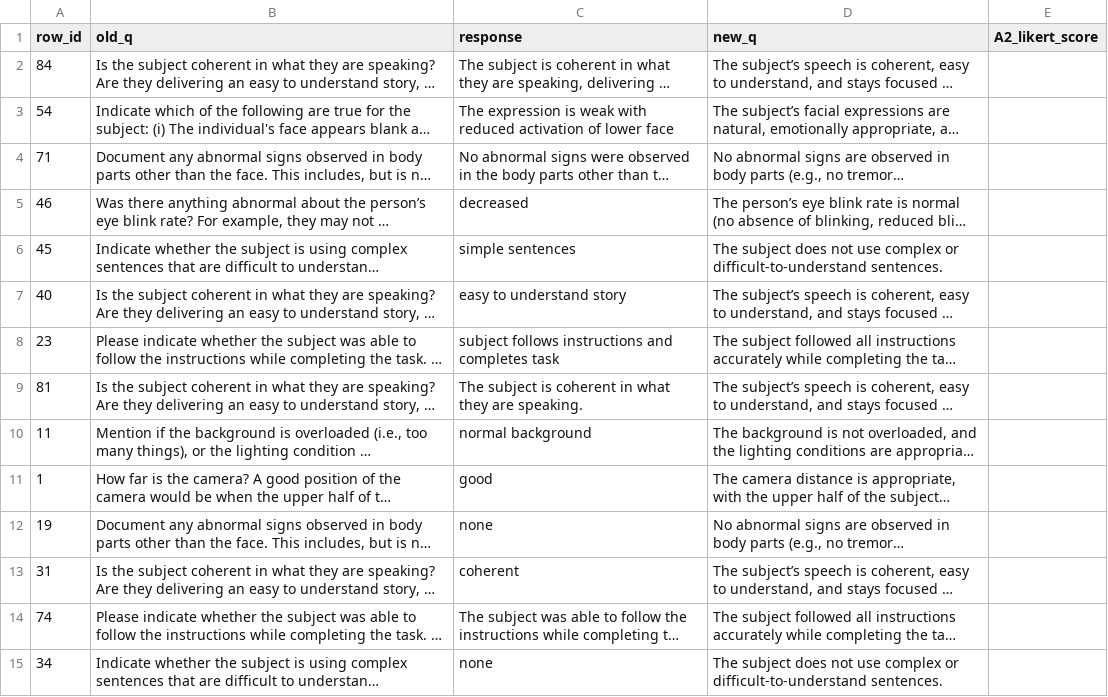
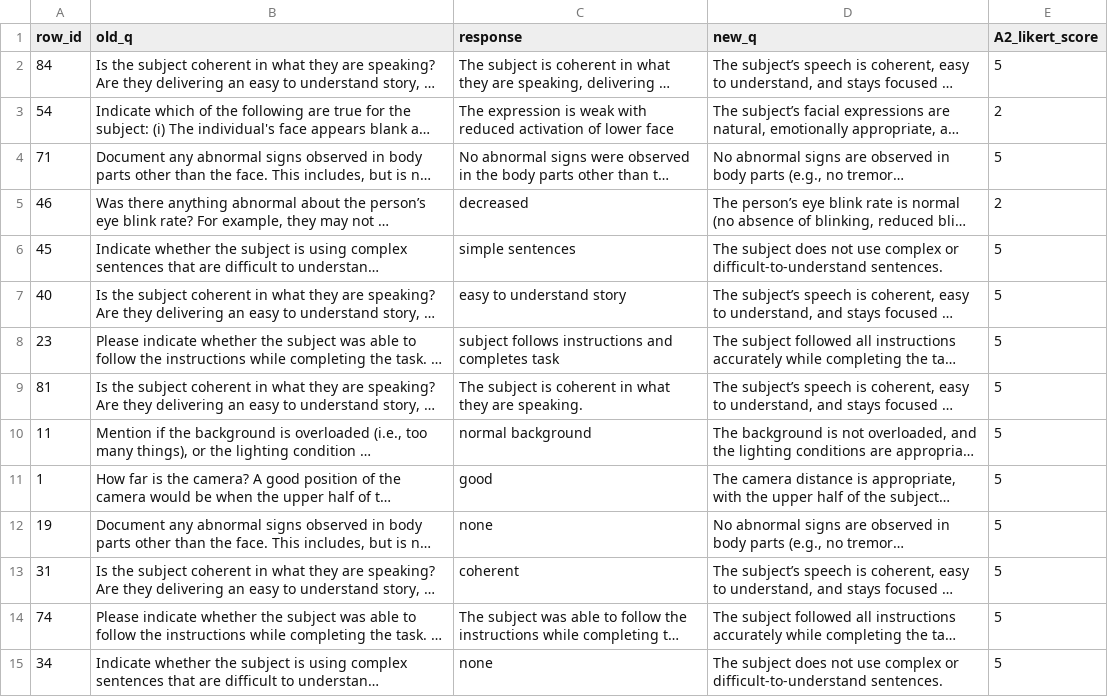
Before and after one commit to saiful1105020/park_vlm_finetuning, a CSV file: data/Likert_Human_Validation/validate_likert_score_combined_A2.csv, drawn as a sheet; only a part is shown; long unchanged cells end in …; the diff covers the shown part only; the diff names each change by its address in the sheet, - before the commit and + after, or states it on an @@ line.

```diff
--- a/data/Likert_Human_Validation/validate_likert_score_combined_A2.csv
+++ b/data/Likert_Human_Validation/validate_likert_score_combined_A2.csv
-E2 (A2_likert_score): (empty)
+E2 (A2_likert_score): 5
-E3 (A2_likert_score): (empty)
+E3 (A2_likert_score): 2
-E4 (A2_likert_score): (empty)
+E4 (A2_likert_score): 5
-E5 (A2_likert_score): (empty)
+E5 (A2_likert_score): 2
-E6:E15 (A2_likert_score): (empty)
+E6:E15 (A2_likert_score): 5
```
Also changed, not shown: 86 edited cells elsewhere in this file, data/Likert_Human_Validation/validate_likert_score_combined.csv, 2 other files.
